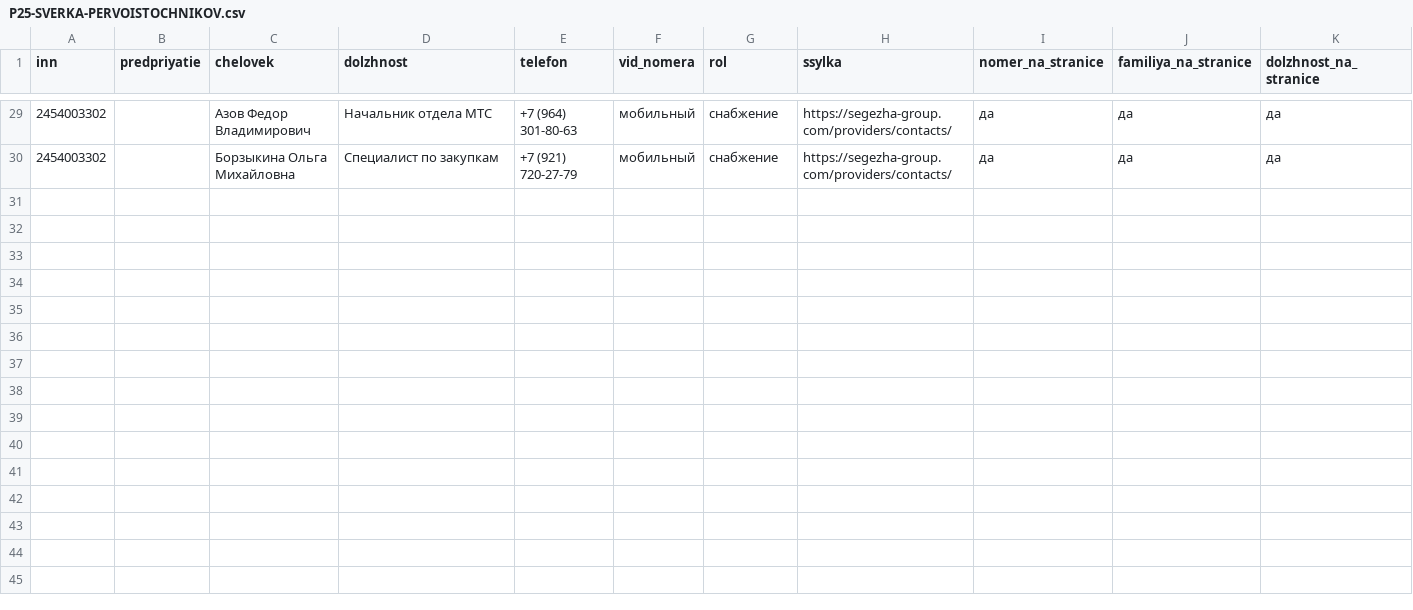
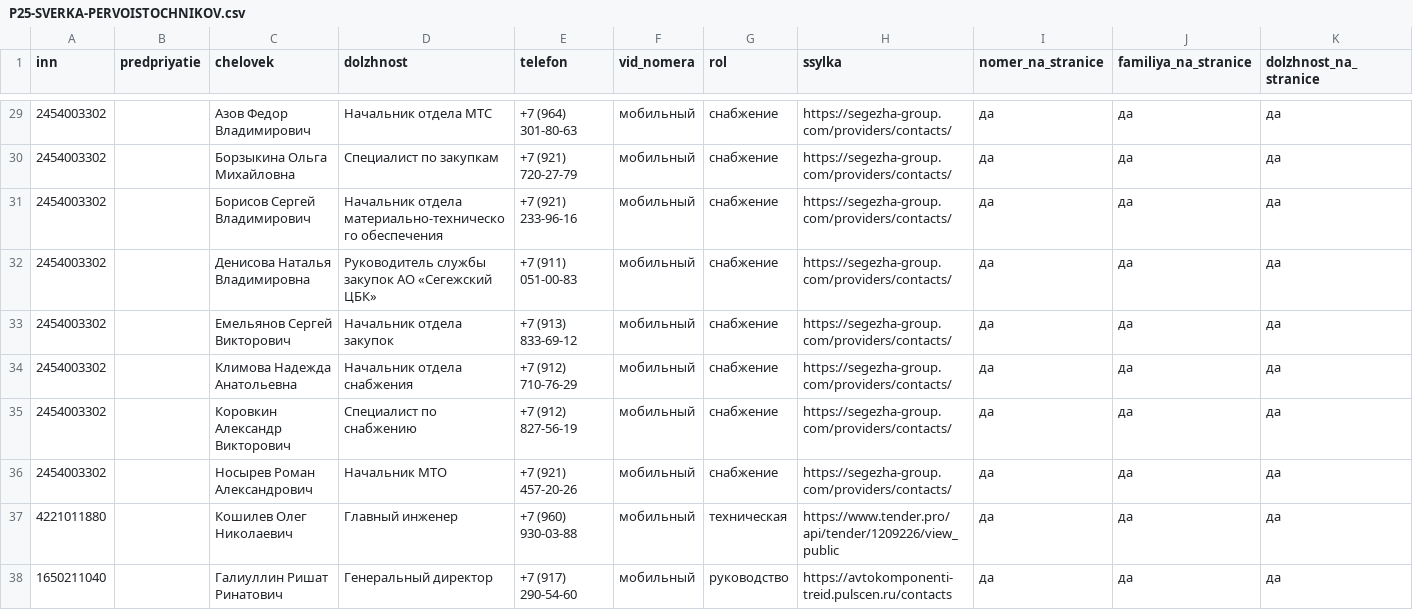
Before and after one commit to kirillrand4-alt/avto, a CSV file: seo-texts/engineers-lens/P25-SVERKA-PERVOISTOCHNIKOV.csv, drawn as a sheet; only a part is shown, gaps mark what is left out; rows hold the shown columns only; the diff names each change by its address in the sheet, - before the commit and + after, or states it on an @@ line.

```diff
--- a/seo-texts/engineers-lens/P25-SVERKA-PERVOISTOCHNIKOV.csv
+++ b/seo-texts/engineers-lens/P25-SVERKA-PERVOISTOCHNIKOV.csv
+row 31: 2454003302 |  | Борисов Сергей Владимирович | Начальник отдела материально-технического обеспечения | +7 (921) 233-96-16 | мобильный | снабжение | https://segezha-group.com/providers/contacts/ | да | да | да
+row 32: 2454003302 |  | Денисова Наталья Владимировна | Руководитель службы закупок АО «Сегежский ЦБК» | +7 (911) 051-00-83 | мобильный | снабжение | https://segezha-group.com/providers/contacts/ | да | да | да
+row 33: 2454003302 |  | Емельянов Сергей Викторович | Начальник отдела закупок | +7 (913) 833-69-12 | мобильный | снабжение | https://segezha-group.com/providers/contacts/ | да | да | да
+row 34: 2454003302 |  | Климова Надежда Анатольевна | Начальник отдела снабжения | +7 (912) 710-76-29 | мобильный | снабжение | https://segezha-group.com/providers/contacts/ | да | да | да
+row 35: 2454003302 |  | Коровкин Александр Викторович | Специалист по снабжению | +7 (912) 827-56-19 | мобильный | снабжение | https://segezha-group.com/providers/contacts/ | да | да | да
+row 36: 2454003302 |  | Носырев Роман Александрович | Начальник МТО | +7 (921) 457-20-26 | мобильный | снабжение | https://segezha-group.com/providers/contacts/ | да | да | да
+row 37: 4221011880 |  | Кошилев Олег Николаевич | Главный инженер | +7 (960) 930-03-88 | мобильный | техническая | https://www.tender.pro/api/tender/1209226/view_public | да | да | да
+row 38: 1650211040 |  | Галиуллин Ришат Ринатович | Генеральный директор | +7 (917) 290-54-60 | мобильный | руководство | https://avtokomponenti-treid.pulscen.ru/contacts | да | да | да
```
Also changed, not shown: seo-texts/engineers-lens/P25-LYUDI-S-SAJTOV.csv, seo-texts/engineers-lens/P25-SAJTY.csv, 2 other files.
